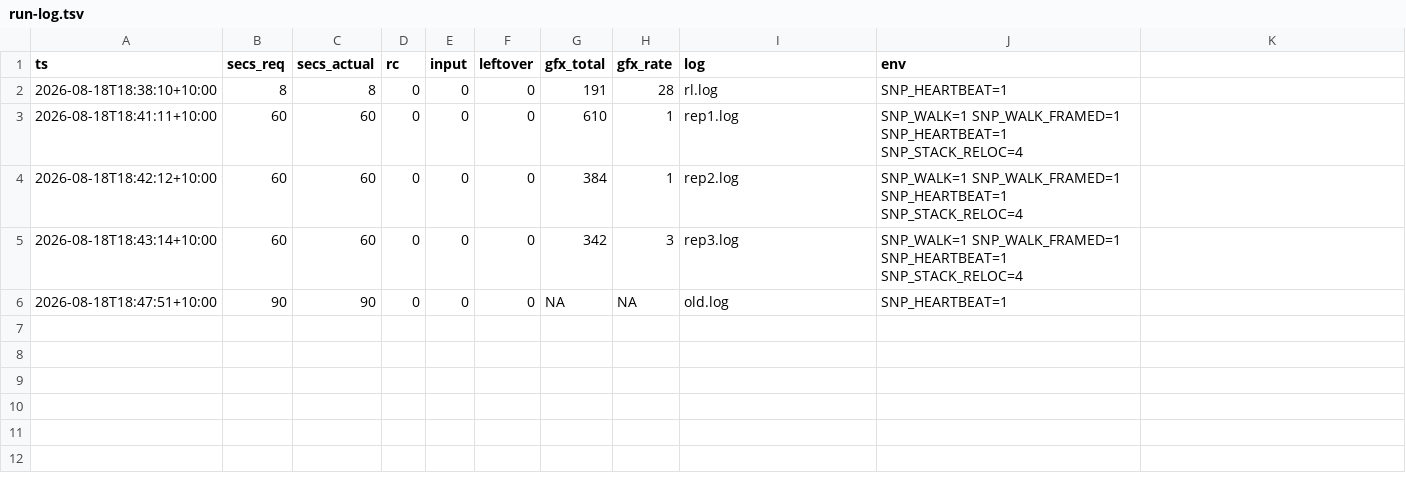
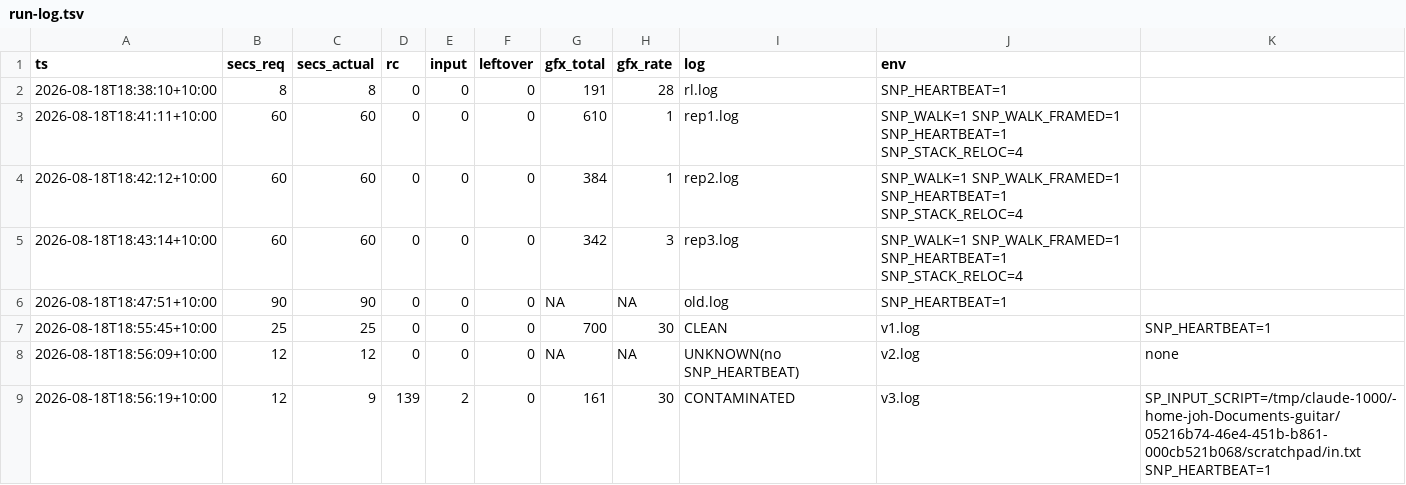
Before and after one commit to johvmac/sin-punishment-recompiled, a TSV file: docs/run-log.tsv, drawn as a sheet.

```diff
--- a/docs/run-log.tsv
+++ b/docs/run-log.tsv
@@ -6 +6,4 @@ ts	secs_req	secs_actual	rc	input	leftover	gfx_total	gfx_rate	log	env
 2026-08-18T18:47:51+10:00	90	90	0	0	0	NA	NA	old.log	SNP_HEARTBEAT=1
+2026-08-18T18:55:45+10:00	25	25	0	0	0	700	30	CLEAN	v1.log	SNP_HEARTBEAT=1
+2026-08-18T18:56:09+10:00	12	12	0	0	0	NA	NA	UNKNOWN(no SNP_HEARTBEAT)	v2.log	none
+2026-08-18T18:56:19+10:00	12	9	139	2	0	161	30	CONTAMINATED	v3.log	SP_INPUT_SCRIPT=/tmp/claude-1000/-home-joh-Documents-guitar/05216b74-46e4-451b-b861-000cb521b068/scratchpad/in.txt SNP_HEARTBEAT=1
```
Also changed, not shown: 4 other files.
